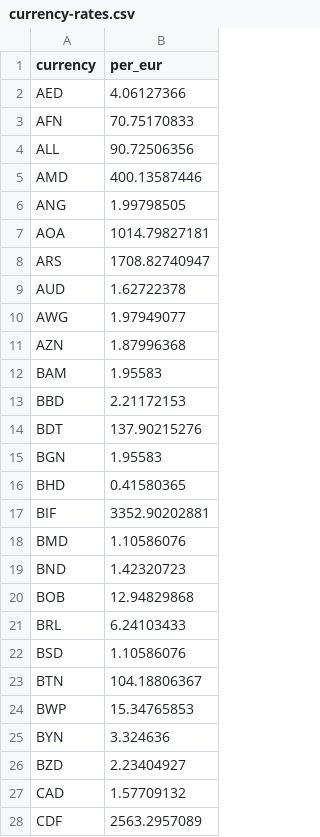
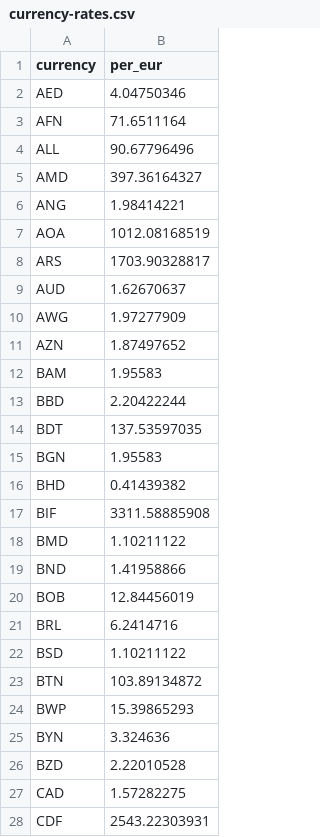
Before and after one commit to openvancamp/openvan-travel-data, a CSV file: data/currency-rates.csv, drawn as a sheet; only a part is shown; the diff covers the shown part only.

```diff
--- a/data/currency-rates.csv
+++ b/data/currency-rates.csv
@@ -1,28 +1,28 @@
 currency,per_eur
-AED,4.06127366
-AFN,70.75170833
-ALL,90.72506356
-AMD,400.13587446
-ANG,1.99798505
-AOA,1014.79827181
-ARS,1708.82740947
-AUD,1.62722378
-AWG,1.97949077
-AZN,1.87996368
+AED,4.04750346
+AFN,71.6511164
+ALL,90.67796496
+AMD,397.36164327
+ANG,1.98414221
+AOA,1012.08168519
+ARS,1703.90328817
+AUD,1.62670637
+AWG,1.97277909
+AZN,1.87497652
 BAM,1.95583
-BBD,2.21172153
-BDT,137.90215276
+BBD,2.20422244
+BDT,137.53597035
 BGN,1.95583
-BHD,0.41580365
-BIF,3352.90202881
-BMD,1.10586076
-BND,1.42320723
-BOB,12.94829868
-BRL,6.24103433
-BSD,1.10586076
-BTN,104.18806367
-BWP,15.34765853
+BHD,0.41439382
+BIF,3311.58885908
+BMD,1.10211122
+BND,1.41958866
+BOB,12.84456019
+BRL,6.2414716
+BSD,1.10211122
+BTN,103.89134872
+BWP,15.39865293
 BYN,3.324636
-BZD,2.23404927
-CAD,1.57709132
-CDF,2563.2957089
+BZD,2.22010528
+CAD,1.57282275
+CDF,2543.22303931
```
Also changed, not shown: 116 edited cells elsewhere in this file, data/vansky-weather.csv, history/currency-rates-2026.csv, 6 other files.
